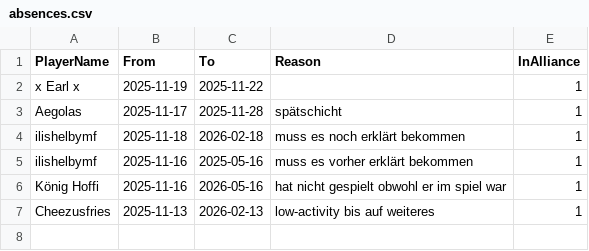
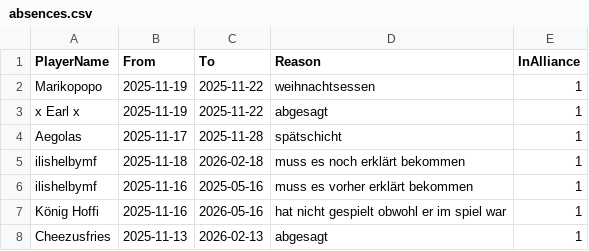
Before and after one commit to its-h4k1/desert-storm-roster-optimizer, a CSV file: data/absences.csv, drawn as a sheet.

Commit message:
admin: update absences.csv via absences ui

```diff
--- a/data/absences.csv
+++ b/data/absences.csv
@@ -1,3 +1,4 @@
 PlayerName,From,To,Reason,InAlliance
-x Earl x,2025-11-19,2025-11-22,,1
+Marikopopo,2025-11-19,2025-11-22,weihnachtsessen,1
+x Earl x,2025-11-19,2025-11-22,abgesagt,1
 Aegolas,2025-11-17,2025-11-28,spätschicht,1
@@ -6,2 +7,2 @@ ilishelbymf,2025-11-16,2025-05-16,muss es vorher erklärt bekommen,1
 König Hoffi,2025-11-16,2026-05-16,hat nicht gespielt obwohl er im spiel war,1
-Cheezusfries,2025-11-13,2026-02-13, low-activity bis auf weiteres,1
+Cheezusfries,2025-11-13,2026-02-13,abgesagt,1
```
